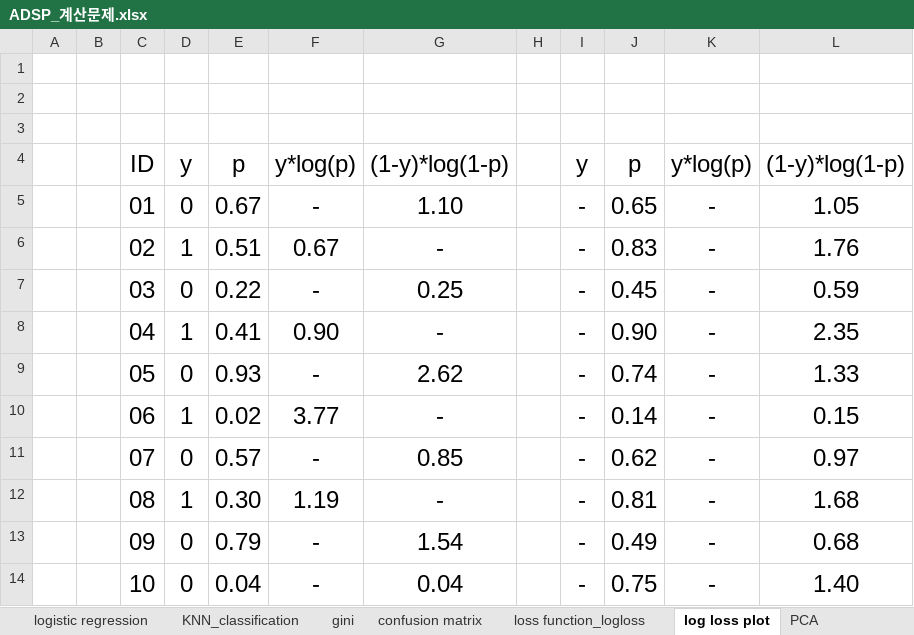
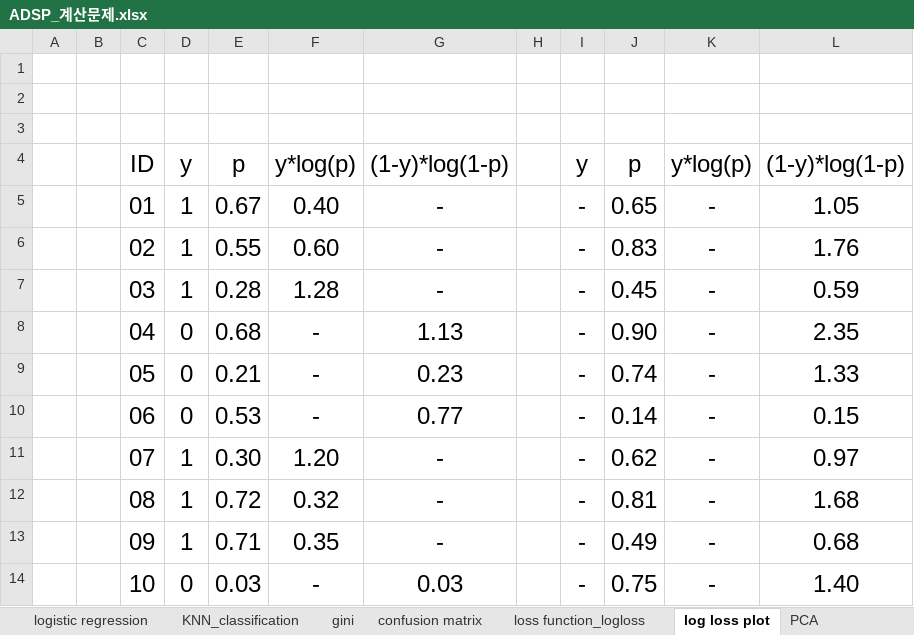
Before and after one commit to ancestor9/ADSP-Crash-Course, an Excel workbook: ADSP_계산문제.xlsx, sheet log loss plot, drawn as a sheet; only a part is shown; values as stored, in another font and other column widths than the file's, no borders; charts and pictures and table styles not drawn; the diff covers the shown part only; the diff names each change by its address in the sheet, - before the commit and + after, or states it on an @@ line.

```diff
--- a/ADSP_계산문제.xlsx (sheet log loss plot)
+++ b/ADSP_계산문제.xlsx (sheet log loss plot)
-D5: 0
+D5: 1
-F5: -
+F5: 0.40
-G5: 1.10
+G5: -
-E6: 0.51
+E6: 0.55
-F6: 0.67
+F6: 0.60
-D7: 0
+D7: 1
-E7: 0.22
+E7: 0.28
-F7: -
+F7: 1.28
-G7: 0.25
+G7: -
-D8: 1
+D8: 0
-E8: 0.41
+E8: 0.68
-F8: 0.90
+F8: -
-G8: -
+G8: 1.13
-E9: 0.93
+E9: 0.21
-G9: 2.62
+G9: 0.23
-D10: 1
+D10: 0
-E10: 0.02
+E10: 0.53
-F10: 3.77
+F10: -
-G10: -
+G10: 0.77
-D11: 0
+D11: 1
-E11: 0.57
+E11: 0.30
-F11: -
+F11: 1.20
-G11: 0.85
+G11: -
-E12: 0.30
+E12: 0.72
-F12: 1.19
+F12: 0.32
-D13: 0
+D13: 1
-E13: 0.79
+E13: 0.71
-F13: -
+F13: 0.35
-G13: 1.54
+G13: -
-E14: 0.04
+E14: 0.03
-G14: 0.04
+G14: 0.03
```
Also changed, not shown: 30 edited cells elsewhere in this sheet, sheet confusion matrix, sheet covarianc_correlation, charts or pictures.
